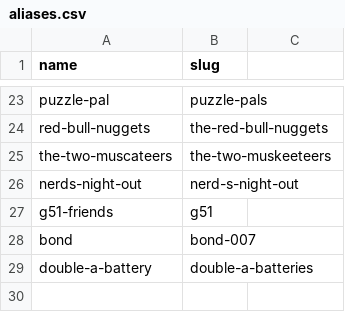
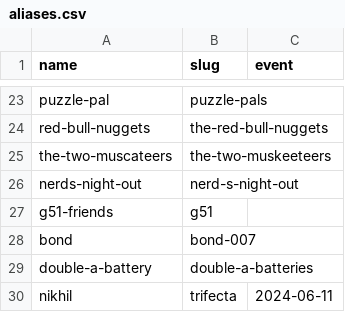
Before and after one commit to PuzzledPintBLR/blr.puzzledpint.com, a CSV file: _data/aliases.csv, drawn as a sheet; only a part is shown, gaps mark what is left out; the diff names each change by its address in the sheet, - before the commit and + after, or states it on an @@ line.

Commit message:
support single-event aliases
Since the "nikhil" alias would have been problematic
we now support single event aliases as well.

```diff
--- a/_data/aliases.csv
+++ b/_data/aliases.csv
-C1: (empty)
+C1: event
+row 30: nikhil | trifecta | 2024-06-11
```
Also changed, not shown: 2 other files.
